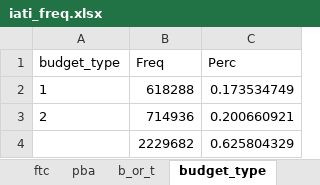
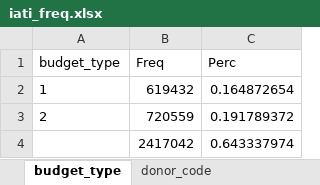
Before and after one commit to akmiller01/iati_flat_testing, an Excel workbook: output/iati_freq.xlsx, sheet budget_type, drawn as a sheet; values as stored, in another font and other column widths than the file's, no borders; table styles not drawn; removed rows and columns are numbered as before the commit, all else as after; the diff names each change by its address in the sheet, - before the commit and + after, or states it on an @@ line.

```diff
--- a/output/iati_freq.xlsx (sheet budget_type)
+++ b/output/iati_freq.xlsx (sheet budget_type)
-sheet tab: b_or_t
-B2 (Freq): 618288
+B2 (Freq): 619432
-C2 (Perc): 0.173534749
+C2 (Perc): 0.164872654
-B3 (Freq): 714936
+B3 (Freq): 720559
-C3 (Perc): 0.200660921
+C3 (Perc): 0.191789372
-row 4:  | 2229682 | 0.625804329
+row 4:  | 2417042 | 0.643337974
```
Also changed, not shown: sheet recipient_code, sheet sector_code, sheet purpose_code, sheet year, sheet donor_code, sheet channel_code, 3 more sheets, other sheet tabs, 11 other files.
